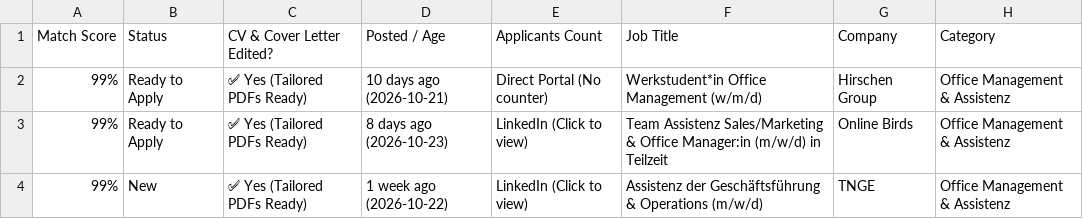
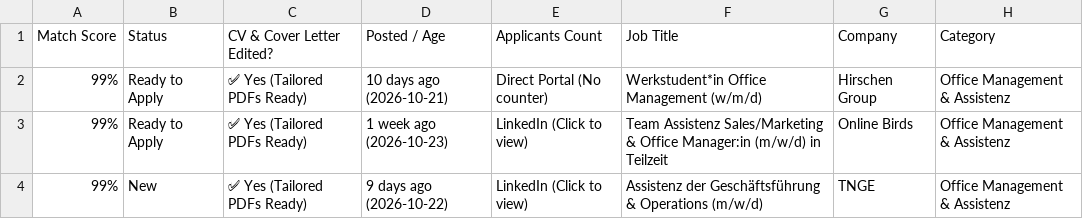
Before and after one commit to GuillermoHern023/berlin-job-applier, a CSV file: output/Nancy_Job_Tracker_Quick_Apply.csv, drawn as a sheet; only a part is shown; the diff covers the shown part only; the diff names each change by its address in the sheet, - before the commit and + after, or states it on an @@ line.

```diff
--- a/output/Nancy_Job_Tracker_Quick_Apply.csv
+++ b/output/Nancy_Job_Tracker_Quick_Apply.csv
-D3 (Posted / Age): 8 days ago (2026-10-23)
+D3 (Posted / Age): 1 week ago (2026-10-23)
-D4 (Posted / Age): 1 week ago (2026-10-22)
+D4 (Posted / Age): 9 days ago (2026-10-22)
```
Also changed, not shown: 3 added rows and 3 edited cells elsewhere in this file, output/Job_Tracker_Quick_Apply.csv, 12 other files.
